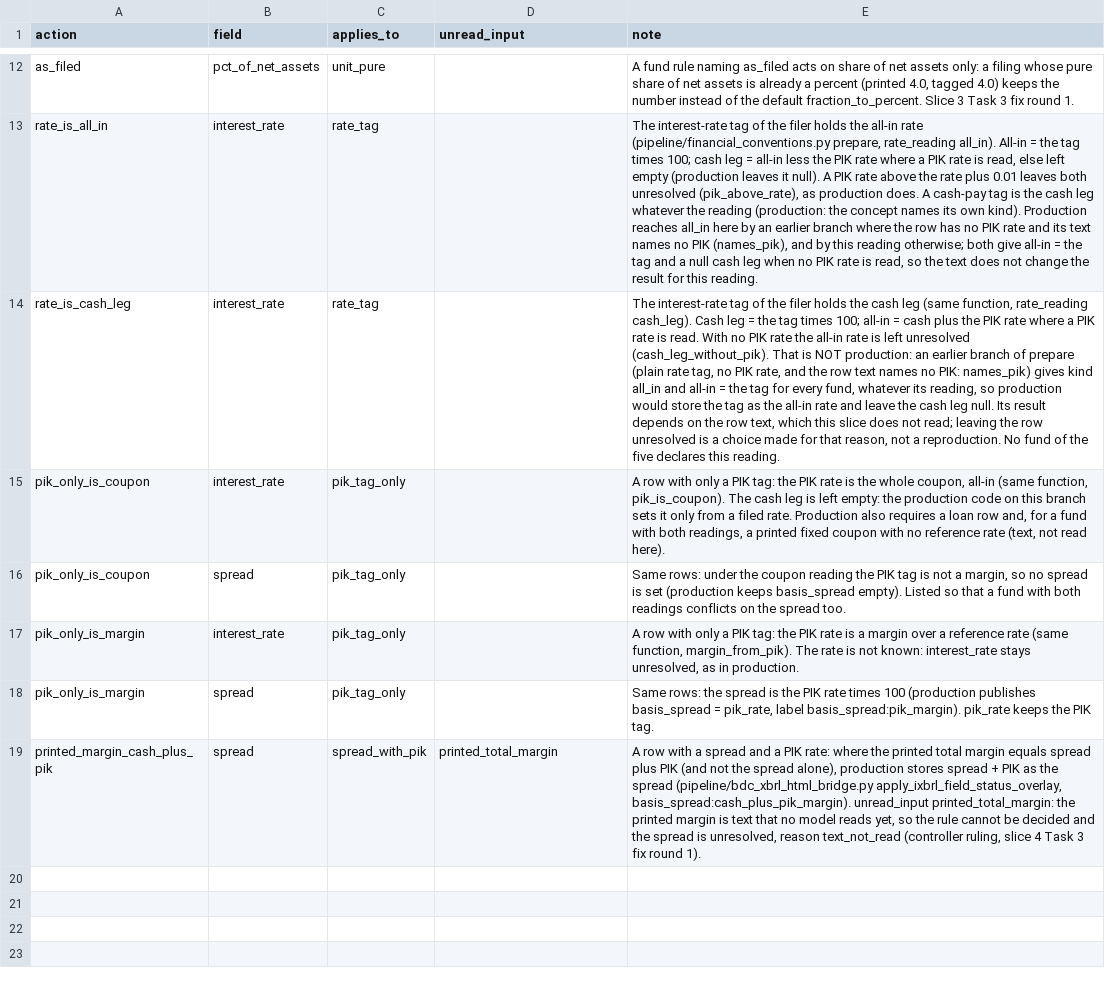
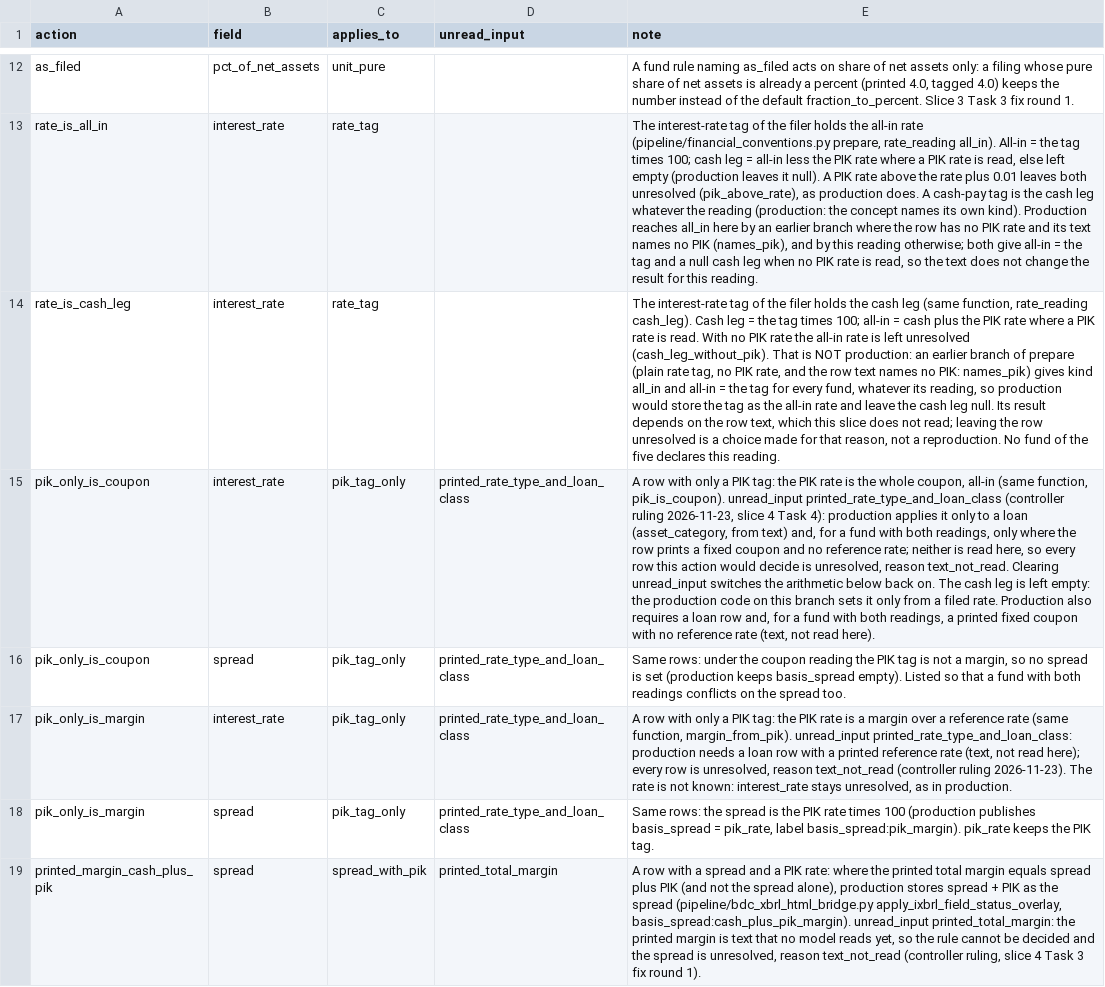
Before and after one commit to JamesCAlger/privatemarketwatch, a CSV file: warehouse/seeds/action_field.csv, drawn as a sheet; only a part is shown, gaps mark what is left out; the diff names each change by its address in the sheet, - before the commit and + after, or states it on an @@ line.

```diff
--- a/warehouse/seeds/action_field.csv
+++ b/warehouse/seeds/action_field.csv
-D15:D18 (unread_input): (empty)
+D15:D18 (unread_input): printed_rate_type_and_loan_class
-E15 (note): …function, pik_is_coupon). The cash…
+E15 (note): …function, pik_is_coupon). unread_input printed_rate_type_and_loan_class (controller ruling 2026-11-23, slice 4 Task 4): production applies it only to a loan (asset_category, from text) and, for a fund with both readings, only where the row prints a fixed coupon and no reference rate; neither is read here, so every row this action would decide is unresolved, reason text_not_read. Clearing unread_input switches the arithmetic below back on. The cash…
-E17 (note): …function, margin_from_pik). The rate…
+E17 (note): …function, margin_from_pik). unread_input printed_rate_type_and_loan_class: production needs a loan row with a printed reference rate (text, not read here); every row is unresolved, reason text_not_read (controller ruling 2026-11-23). The rate…
```
Also changed, not shown: 10 other files.
